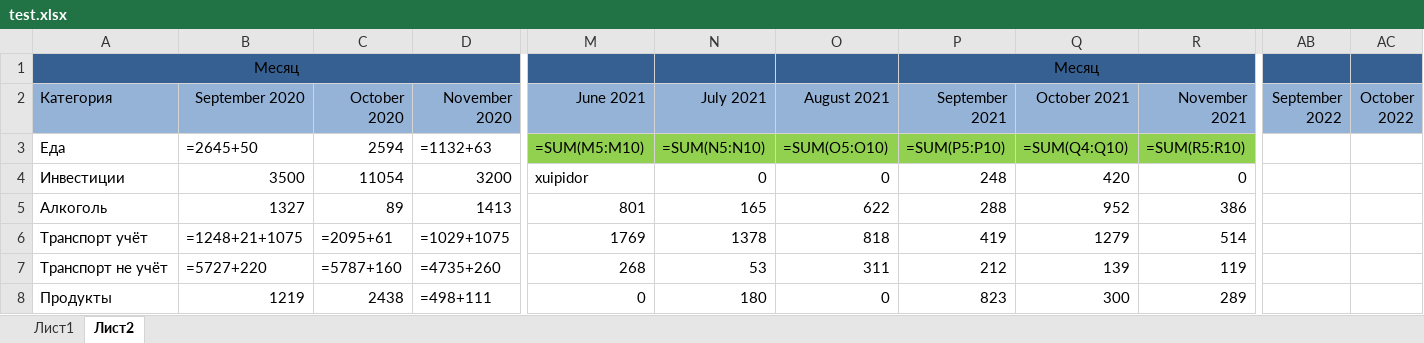
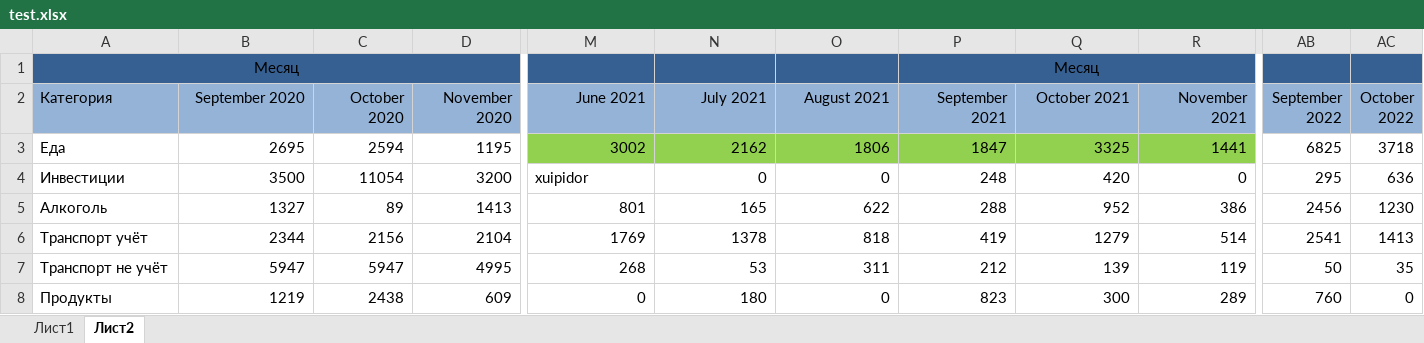
Before and after one commit to kot228begmot/ExelExpenses, an Excel workbook: test.xlsx, sheet Лист2, drawn as a sheet; only a part is shown, gaps mark what is left out; values as stored, in another font and other column widths than the file's, no borders; formulas without a stored value are shown as written; the diff covers the shown part only; the diff names each change by its address in the sheet, - before the commit and + after, or states it on an @@ line.

```diff
--- a/test.xlsx (sheet Лист2)
+++ b/test.xlsx (sheet Лист2)
-B3 (September 2020): =2645+50
+B3 (September 2020): 2695
-D3 (November 2020): =1132+63
+D3 (November 2020): 1195
-M3 (June 2021): =SUM(M5:M10)
+M3 (June 2021): 3002
-N3 (July 2021): =SUM(N5:N10)
+N3 (July 2021): 2162
-O3 (August 2021): =SUM(O5:O10)
+O3 (August 2021): 1806
-P3 (September 2021): =SUM(P5:P10)
+P3 (September 2021): 1847
-Q3 (October 2021): =SUM(Q4:Q10)
+Q3 (October 2021): 3325
-R3 (November 2021): =SUM(R5:R10)
+R3 (November 2021): 1441
-AB3 (September 2022): (empty)
+AB3 (September 2022): 6825
-AC3 (October 2022): (empty)
+AC3 (October 2022): 3718
-AB4 (September 2022): (empty)
+AB4 (September 2022): 295
-AC4 (October 2022): (empty)
+AC4 (October 2022): 636
-AB5 (September 2022): (empty)
+AB5 (September 2022): 2456
-AC5 (October 2022): (empty)
+AC5 (October 2022): 1230
-B6 (September 2020): =1248+21+1075
+B6 (September 2020): 2344
-C6 (October 2020): =2095+61
+C6 (October 2020): 2156
-D6 (November 2020): =1029+1075
+D6 (November 2020): 2104
-AB6 (September 2022): (empty)
+AB6 (September 2022): 2541
-AC6 (October 2022): (empty)
+AC6 (October 2022): 1413
-B7 (September 2020): =5727+220
+B7 (September 2020): 5947
-C7 (October 2020): =5787+160
+C7 (October 2020): 5947
-D7 (November 2020): =4735+260
+D7 (November 2020): 4995
-AB7 (September 2022): (empty)
+AB7 (September 2022): 50
-AC7 (October 2022): (empty)
+AC7 (October 2022): 35
-D8 (November 2020): =498+111
+D8 (November 2020): 609
-AB8 (September 2022): (empty)
+AB8 (September 2022): 760
-AC8 (October 2022): (empty)
+AC8 (October 2022): 0
```
Also changed, not shown: 9 added rows, 9 removed rows, 184 edited cells and cell formats elsewhere in this sheet, sheet Лист1, hidden cells, 1 other file.
